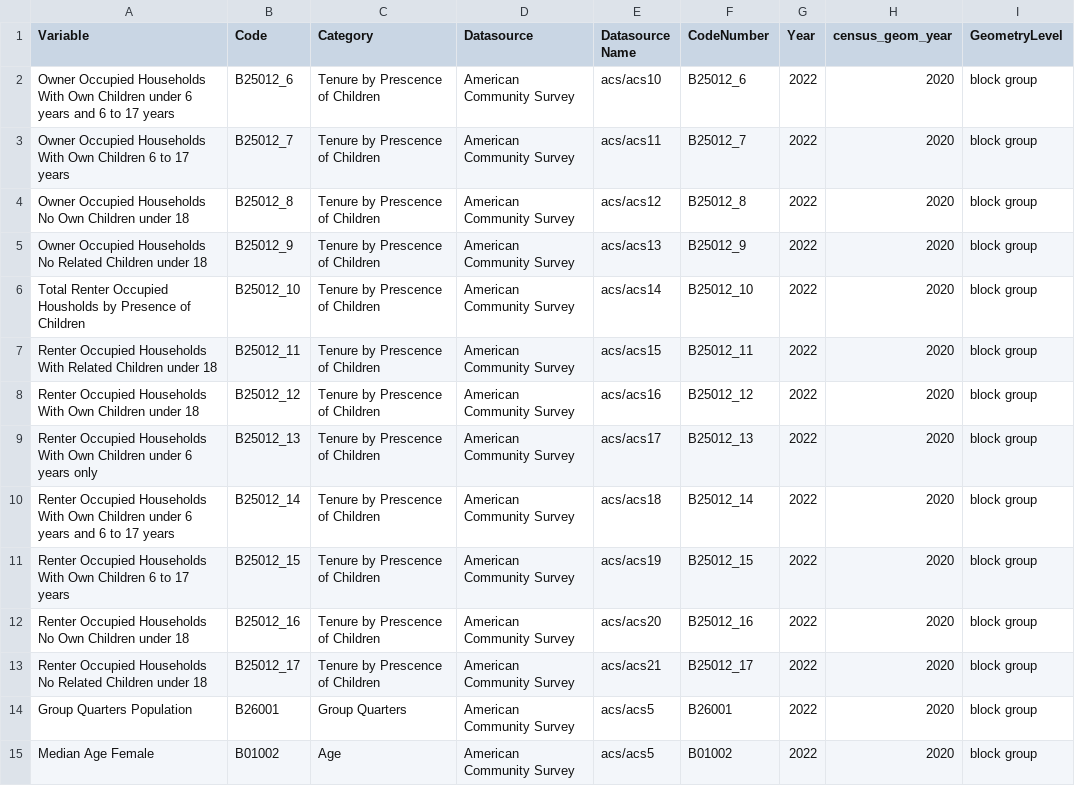
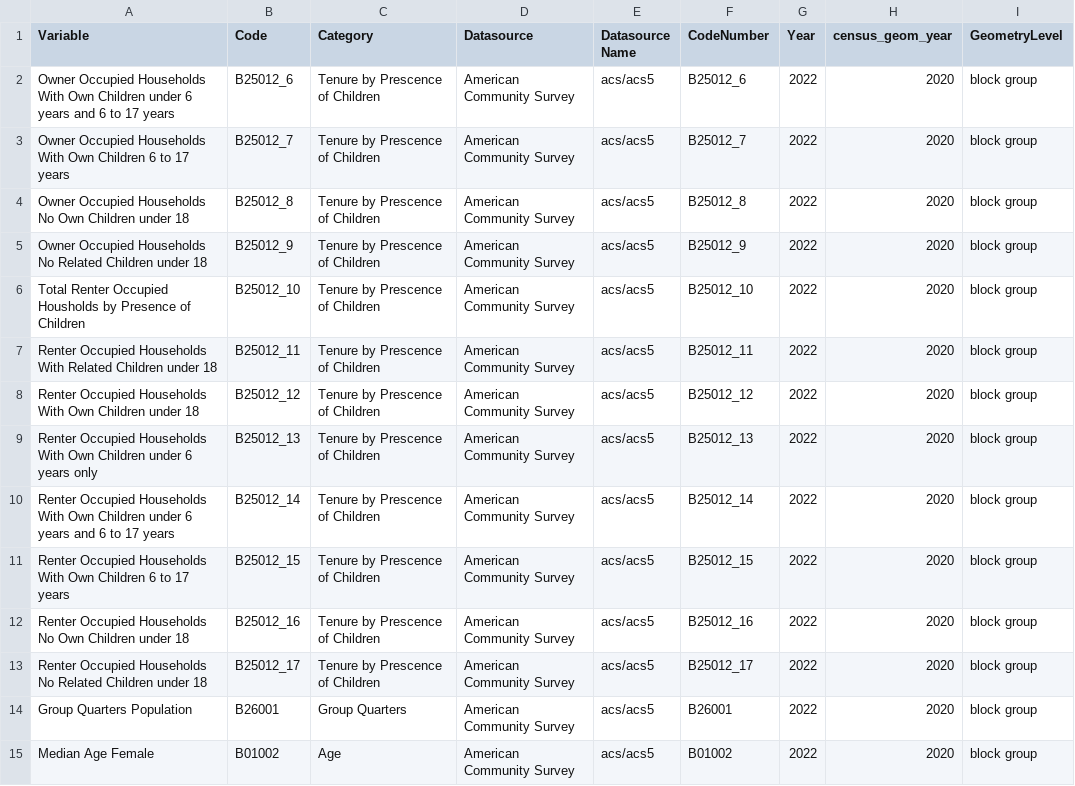
Before and after one commit to trpa-agency/Housing, a CSV file: Scripts/Variable_Lists/housing_variables.csv, drawn as a sheet; only a part is shown.

Commit message:
Updated data analysis

```diff
--- a/Scripts/Variable_Lists/housing_variables.csv
+++ b/Scripts/Variable_Lists/housing_variables.csv
@@ -1,14 +1,14 @@
 Variable,Code,Category,Datasource,Datasource Name,CodeNumber,Year,census_geom_year,GeometryLevel
-Owner Occupied Households With Own Children under 6 years and 6 to 17 years,B25012_6,Tenure by Prescence of Children,American Community Survey,acs/acs10,B25012_6,2022,2020,block group
-Owner Occupied Households With Own Children 6 to 17 years,B25012_7,Tenure by Prescence of Children,American Community Survey,acs/acs11,B25012_7,2022,2020,block group
-Owner Occupied Households No Own Children under 18,B25012_8,Tenure by Prescence of Children,American Community Survey,acs/acs12,B25012_8,2022,2020,block group
-Owner Occupied Households No Related Children under 18,B25012_9,Tenure by Prescence of Children,American Community Survey,acs/acs13,B25012_9,2022,2020,block group
-Total Renter Occupied Housholds by Presence of Children,B25012_10,Tenure by Prescence of Children,American Community Survey,acs/acs14,B25012_10,2022,2020,block group
-Renter Occupied Households With Related Children under 18,B25012_11,Tenure by Prescence of Children,American Community Survey,acs/acs15,B25012_11,2022,2020,block group
-Renter Occupied Households With Own Children under 18,B25012_12,Tenure by Prescence of Children,American Community Survey,acs/acs16,B25012_12,2022,2020,block group
-Renter Occupied Households With Own Children under 6 years only,B25012_13,Tenure by Prescence of Children,American Community Survey,acs/acs17,B25012_13,2022,2020,block group
-Renter Occupied Households With Own Children under 6 years and 6 to 17 years,B25012_14,Tenure by Prescence of Children,American Community Survey,acs/acs18,B25012_14,2022,2020,block group
-Renter Occupied Households With Own Children 6 to 17 years,B25012_15,Tenure by Prescence of Children,American Community Survey,acs/acs19,B25012_15,2022,2020,block group
-Renter Occupied Households No Own Children under 18,B25012_16,Tenure by Prescence of Children,American Community Survey,acs/acs20,B25012_16,2022,2020,block group
-Renter Occupied Households No Related Children under 18,B25012_17,Tenure by Prescence of Children,American Community Survey,acs/acs21,B25012_17,2022,2020,block group
+Owner Occupied Households With Own Children under 6 years and 6 to 17 years,B25012_6,Tenure by Prescence of Children,American Community Survey,acs/acs5,B25012_6,2022,2020,block group
+Owner Occupied Households With Own Children 6 to 17 years,B25012_7,Tenure by Prescence of Children,American Community Survey,acs/acs5,B25012_7,2022,2020,block group
+Owner Occupied Households No Own Children under 18,B25012_8,Tenure by Prescence of Children,American Community Survey,acs/acs5,B25012_8,2022,2020,block group
+Owner Occupied Households No Related Children under 18,B25012_9,Tenure by Prescence of Children,American Community Survey,acs/acs5,B25012_9,2022,2020,block group
+Total Renter Occupied Housholds by Presence of Children,B25012_10,Tenure by Prescence of Children,American Community Survey,acs/acs5,B25012_10,2022,2020,block group
+Renter Occupied Households With Related Children under 18,B25012_11,Tenure by Prescence of Children,American Community Survey,acs/acs5,B25012_11,2022,2020,block group
+Renter Occupied Households With Own Children under 18,B25012_12,Tenure by Prescence of Children,American Community Survey,acs/acs5,B25012_12,2022,2020,block group
+Renter Occupied Households With Own Children under 6 years only,B25012_13,Tenure by Prescence of Children,American Community Survey,acs/acs5,B25012_13,2022,2020,block group
+Renter Occupied Households With Own Children under 6 years and 6 to 17 years,B25012_14,Tenure by Prescence of Children,American Community Survey,acs/acs5,B25012_14,2022,2020,block group
+Renter Occupied Households With Own Children 6 to 17 years,B25012_15,Tenure by Prescence of Children,American Community Survey,acs/acs5,B25012_15,2022,2020,block group
+Renter Occupied Households No Own Children under 18,B25012_16,Tenure by Prescence of Children,American Community Survey,acs/acs5,B25012_16,2022,2020,block group
+Renter Occupied Households No Related Children under 18,B25012_17,Tenure by Prescence of Children,American Community Survey,acs/acs5,B25012_17,2022,2020,block group
 Group Quarters Population,B26001,Group Quarters,American Community Survey,acs/acs5,B26001,2022,2020,block group
```
Also changed, not shown: 3 other files.
